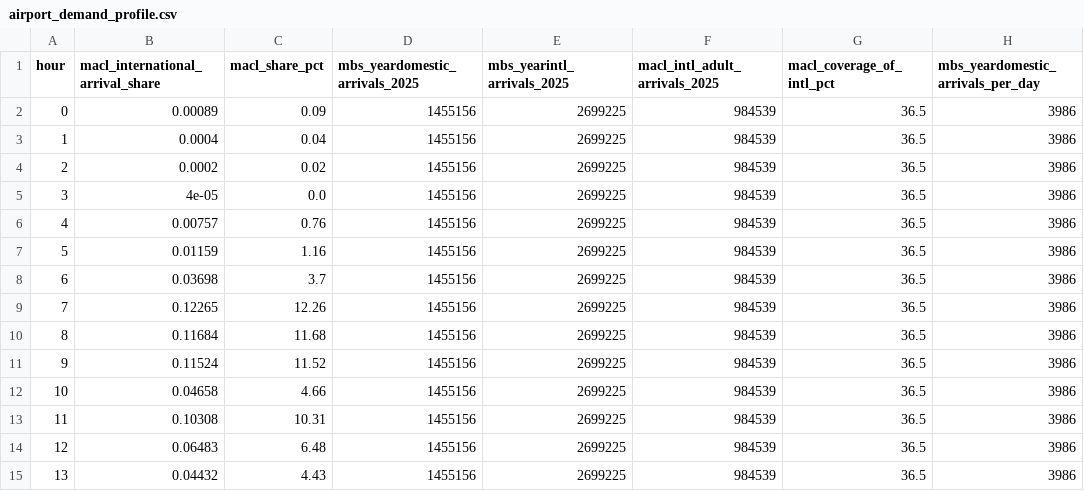
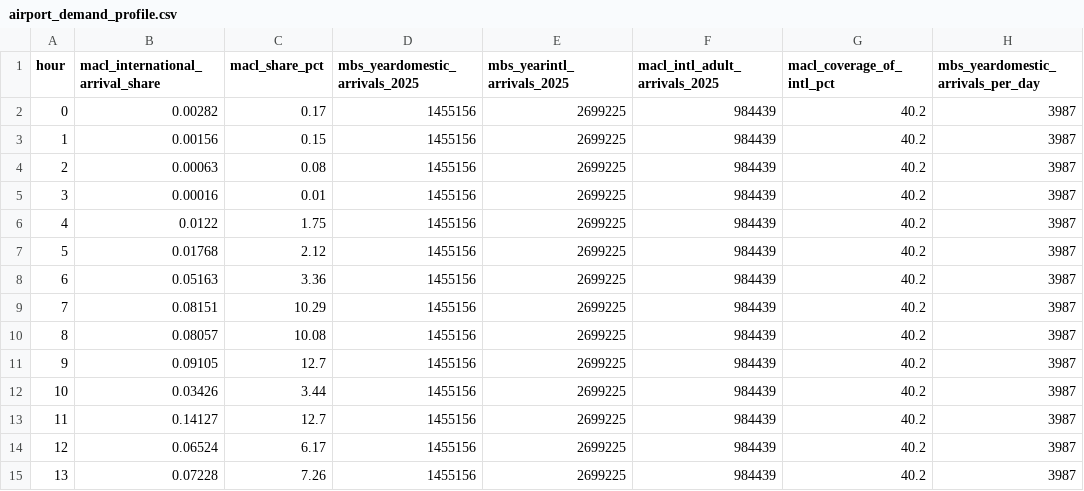
Before and after one commit to eexaan/Wayfinders, a CSV file: dashboard/data/airport_demand_profile.csv, drawn as a sheet; only a part is shown; the diff covers the shown part only; the diff names each change by its address in the sheet, - before the commit and + after, or states it on an @@ line.

```diff
--- a/dashboard/data/airport_demand_profile.csv
+++ b/dashboard/data/airport_demand_profile.csv
-B2 (macl_international_arrival_share): 0.00089
+B2 (macl_international_arrival_share): 0.00282
-C2 (macl_share_pct): 0.09
+C2 (macl_share_pct): 0.17
-F2:F15 (macl_intl_adult_arrivals_2025): 984539
+F2:F15 (macl_intl_adult_arrivals_2025): 984439
-G2:G15 (macl_coverage_of_intl_pct): 36.5
+G2:G15 (macl_coverage_of_intl_pct): 40.2
-H2:H15: 3986
+H2:H15: 3987
-B3 (macl_international_arrival_share): 0.0004
+B3 (macl_international_arrival_share): 0.00156
-C3 (macl_share_pct): 0.04
+C3 (macl_share_pct): 0.15
-B4 (macl_international_arrival_share): 0.0002
+B4 (macl_international_arrival_share): 0.00063
-C4 (macl_share_pct): 0.02
+C4 (macl_share_pct): 0.08
-B5 (macl_international_arrival_share): 4e-05
+B5 (macl_international_arrival_share): 0.00016
-C5 (macl_share_pct): 0.0
+C5 (macl_share_pct): 0.01
-B6 (macl_international_arrival_share): 0.00757
+B6 (macl_international_arrival_share): 0.0122
-C6 (macl_share_pct): 0.76
+C6 (macl_share_pct): 1.75
-B7 (macl_international_arrival_share): 0.01159
+B7 (macl_international_arrival_share): 0.01768
-C7 (macl_share_pct): 1.16
+C7 (macl_share_pct): 2.12
-B8 (macl_international_arrival_share): 0.03698
+B8 (macl_international_arrival_share): 0.05163
-C8 (macl_share_pct): 3.7
+C8 (macl_share_pct): 3.36
-B9 (macl_international_arrival_share): 0.12265
+B9 (macl_international_arrival_share): 0.08151
-C9 (macl_share_pct): 12.26
+C9 (macl_share_pct): 10.29
-B10 (macl_international_arrival_share): 0.11684
+B10 (macl_international_arrival_share): 0.08057
-C10 (macl_share_pct): 11.68
+C10 (macl_share_pct): 10.08
-B11 (macl_international_arrival_share): 0.11524
+B11 (macl_international_arrival_share): 0.09105
-C11 (macl_share_pct): 11.52
+C11 (macl_share_pct): 12.7
-B12 (macl_international_arrival_share): 0.04658
+B12 (macl_international_arrival_share): 0.03426
-C12 (macl_share_pct): 4.66
+C12 (macl_share_pct): 3.44
-B13 (macl_international_arrival_share): 0.10308
+B13 (macl_international_arrival_share): 0.14127
-C13 (macl_share_pct): 10.31
+C13 (macl_share_pct): 12.7
-B14 (macl_international_arrival_share): 0.06483
+B14 (macl_international_arrival_share): 0.06524
-C14 (macl_share_pct): 6.48
+C14 (macl_share_pct): 6.17
-B15 (macl_international_arrival_share): 0.04432
+B15 (macl_international_arrival_share): 0.07228
-C15 (macl_share_pct): 4.43
+C15 (macl_share_pct): 7.26
```
Also changed, not shown: 50 edited cells elsewhere in this file, 10 other files.
